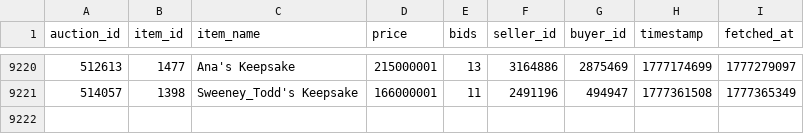
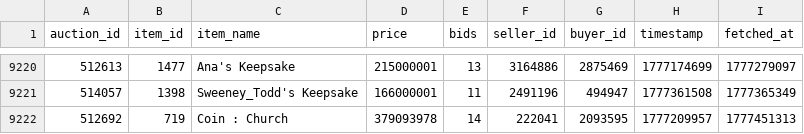
Before and after one commit to russianrob/torn-auction-data, a CSV file: data/collectible-auctions.csv, drawn as a sheet; only a part is shown, gaps mark what is left out; the diff names each change by its address in the sheet, - before the commit and + after, or states it on an @@ line.

```diff
--- a/data/collectible-auctions.csv
+++ b/data/collectible-auctions.csv
+row 9222: 512692 | 719 | Coin : Church | 379093978 | 14 | 222041 | 2093595 | 1777209957 | 1777451313
```
